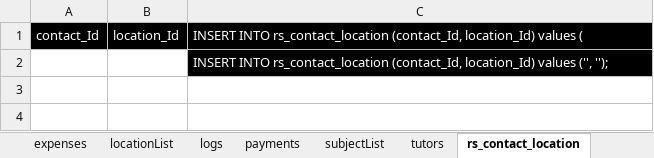
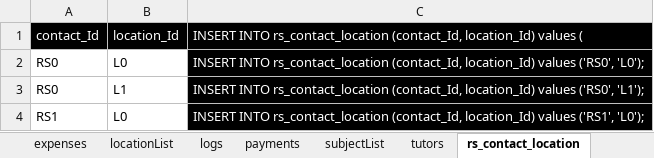
Before and after one commit to jamesfulford/tutoring-database-scripts, an Excel workbook: rs tablespace definition.xlsx, sheet rs_contact_location, drawn as a sheet; values as stored, in another font and other column widths than the file's, no borders; removed rows and columns are numbered as before the commit, all else as after; the diff names each change by its address in the sheet, - before the commit and + after, or states it on an @@ line.

```diff
--- a/rs tablespace definition.xlsx (sheet rs_contact_location)
+++ b/rs tablespace definition.xlsx (sheet rs_contact_location)
-row 2:  |  | INSERT INTO rs_contact_location (contact_Id, location_Id) values ('', '');
+row 2: RS0 | L0 | INSERT INTO rs_contact_location (contact_Id, location_Id) values ('RS0', 'L0');
+row 3: RS0 | L1 | INSERT INTO rs_contact_location (contact_Id, location_Id) values ('RS0', 'L1');
+row 4: RS1 | L0 | INSERT INTO rs_contact_location (contact_Id, location_Id) values ('RS1', 'L0');
```
Also changed, not shown: sheet expenses, sheet contacts, sheet locationList, sheet rs_contact_subject, sheet tutors, 46 other files.
